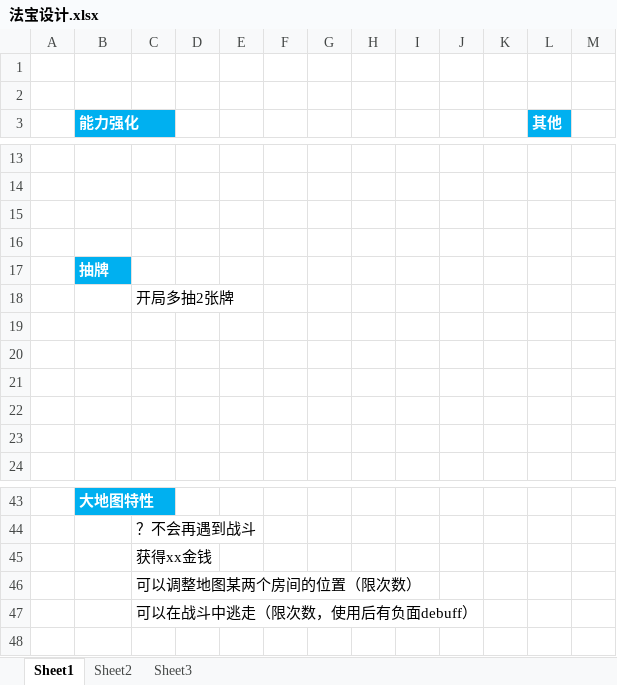
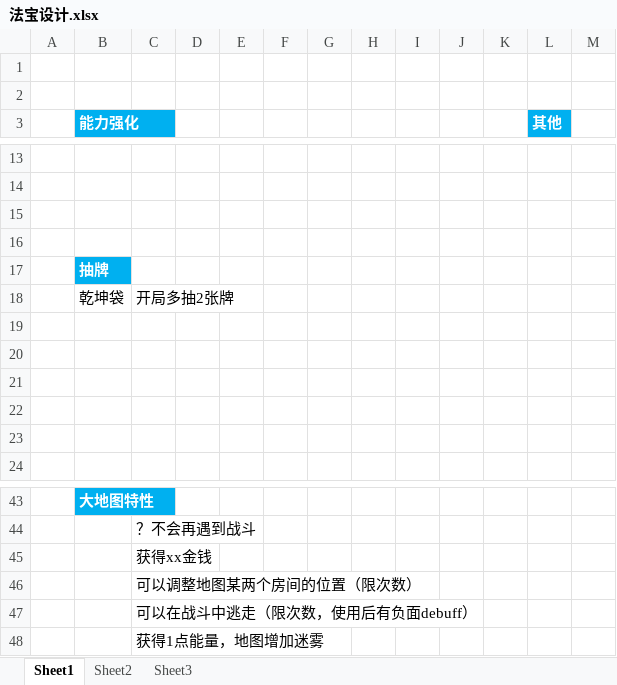
Before and after one commit to tiance7/CardDoc, an Excel workbook: doc/法宝设计.xlsx, sheet Sheet1, drawn as a sheet; only a part is shown, gaps mark what is left out; values as stored, in another font and other column widths than the file's, no borders; the diff names each change by its address in the sheet, - before the commit and + after, or states it on an @@ line.

```diff
--- a/doc/法宝设计.xlsx (sheet Sheet1)
+++ b/doc/法宝设计.xlsx (sheet Sheet1)
-B18 (能力强化): (empty)
+B18 (能力强化): 乾坤袋
+row 48:  |  | 获得1点能量，地图增加迷雾
```
Also changed, not shown: doc/牌库.xlsx, excel/F法宝模板表.xlsx, 2 other files.
